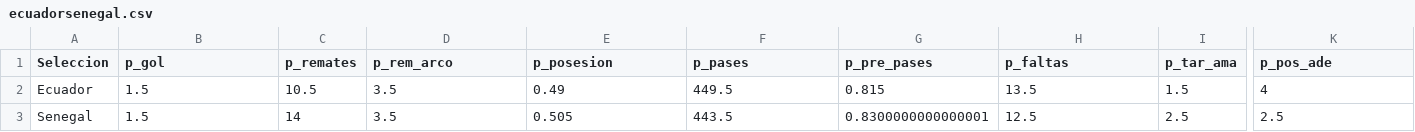
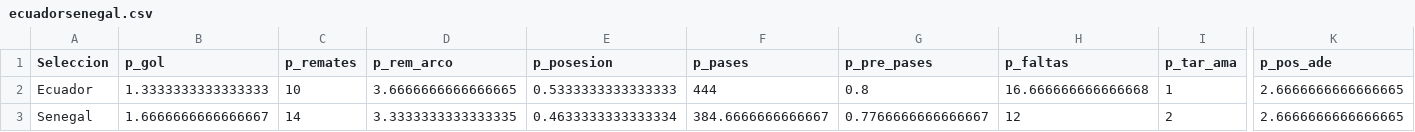
Before and after one commit to xtiandres/udafutec, a CSV file: data/qatar/ecuadorsenegal.csv, drawn as a sheet; only a part is shown, gaps mark what is left out; the diff covers the shown part only; the diff names each change by its address in the sheet, - before the commit and + after, or states it on an @@ line.

```diff
--- a/data/qatar/ecuadorsenegal.csv
+++ b/data/qatar/ecuadorsenegal.csv
-B2 (p_gol): 1.5
+B2 (p_gol): 1.3333333333333333
-C2 (p_remates): 10.5
+C2 (p_remates): 10
-D2 (p_rem_arco): 3.5
+D2 (p_rem_arco): 3.6666666666666665
-E2 (p_posesion): 0.49
+E2 (p_posesion): 0.5333333333333333
-F2 (p_pases): 449.5
+F2 (p_pases): 444
-G2 (p_pre_pases): 0.815
+G2 (p_pre_pases): 0.8
-H2 (p_faltas): 13.5
+H2 (p_faltas): 16.666666666666668
-I2 (p_tar_ama): 1.5
+I2 (p_tar_ama): 1
-K2 (p_pos_ade): 4
+K2 (p_pos_ade): 2.6666666666666665
-B3 (p_gol): 1.5
+B3 (p_gol): 1.6666666666666667
-D3 (p_rem_arco): 3.5
+D3 (p_rem_arco): 3.3333333333333335
-E3 (p_posesion): 0.505
+E3 (p_posesion): 0.4633333333333334
-F3 (p_pases): 443.5
+F3 (p_pases): 384.6666666666667
-G3 (p_pre_pases): 0.8300000000000001
+G3 (p_pre_pases): 0.7766666666666667
-H3 (p_faltas): 12.5
+H3 (p_faltas): 12
-I3 (p_tar_ama): 2.5
+I3 (p_tar_ama): 2
-K3 (p_pos_ade): 2.5
+K3 (p_pos_ade): 2.6666666666666665
```
Also changed, not shown: 1 edited cell elsewhere in this file, data/qatar/seleccione.csv, 1 other file.
